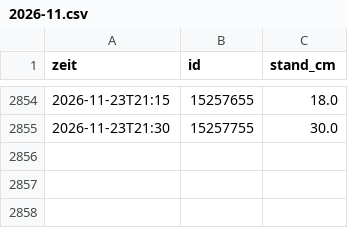
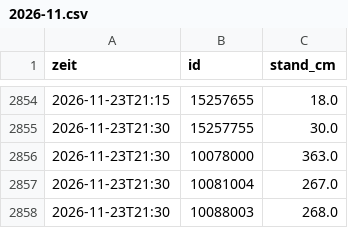
Before and after one commit to mknxb/wetter, a CSV file: pegel/2026-11.csv, drawn as a sheet; only a part is shown, gaps mark what is left out.

```diff
--- a/pegel/2026-11.csv
+++ b/pegel/2026-11.csv
@@ -2855 +2855,4 @@ zeit;id;stand_cm
 2026-11-23T21:30;15257755;30.0
+2026-11-23T21:30;10078000;363.0
+2026-11-23T21:30;10081004;267.0
+2026-11-23T21:30;10088003;268.0
```
Also changed, not shown: odl-cz/1172.csv, odl-cz/1175.csv, 12 other files.
